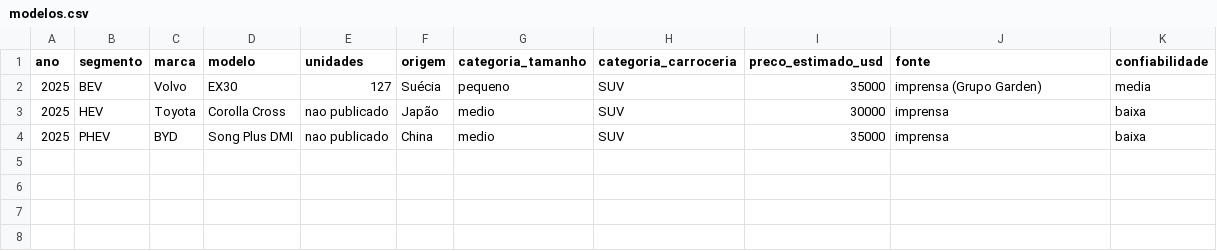
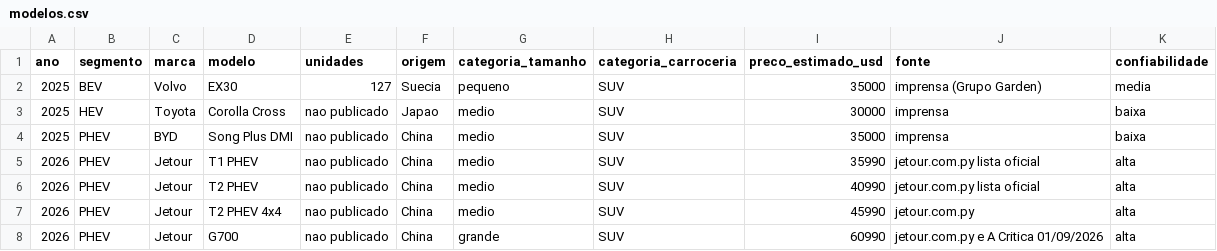
Before and after one commit to ParaguaianMax/electromovilidad-py, a CSV file: data/modelos.csv, drawn as a sheet.

Commit message:
dados: precos oficiais Jetour PHEV no Paraguai sem unidades

```diff
--- a/data/modelos.csv
+++ b/data/modelos.csv
@@ -1,4 +1,8 @@
 ano,segmento,marca,modelo,unidades,origem,categoria_tamanho,categoria_carroceria,preco_estimado_usd,fonte,confiabilidade
-2025,BEV,Volvo,EX30,127,Suécia,pequeno,SUV,35000,imprensa (Grupo Garden),media
-2025,HEV,Toyota,Corolla Cross,nao publicado,Japão,medio,SUV,30000,imprensa,baixa
+2025,BEV,Volvo,EX30,127,Suecia,pequeno,SUV,35000,imprensa (Grupo Garden),media
+2025,HEV,Toyota,Corolla Cross,nao publicado,Japao,medio,SUV,30000,imprensa,baixa
 2025,PHEV,BYD,Song Plus DMI,nao publicado,China,medio,SUV,35000,imprensa,baixa
+2026,PHEV,Jetour,T1 PHEV,nao publicado,China,medio,SUV,35990,jetour.com.py lista oficial,alta
+2026,PHEV,Jetour,T2 PHEV,nao publicado,China,medio,SUV,40990,jetour.com.py lista oficial,alta
+2026,PHEV,Jetour,T2 PHEV 4x4,nao publicado,China,medio,SUV,45990,jetour.com.py,alta
+2026,PHEV,Jetour,G700,nao publicado,China,grande,SUV,60990,jetour.com.py e A Critica 01/09/2026,alta
```
